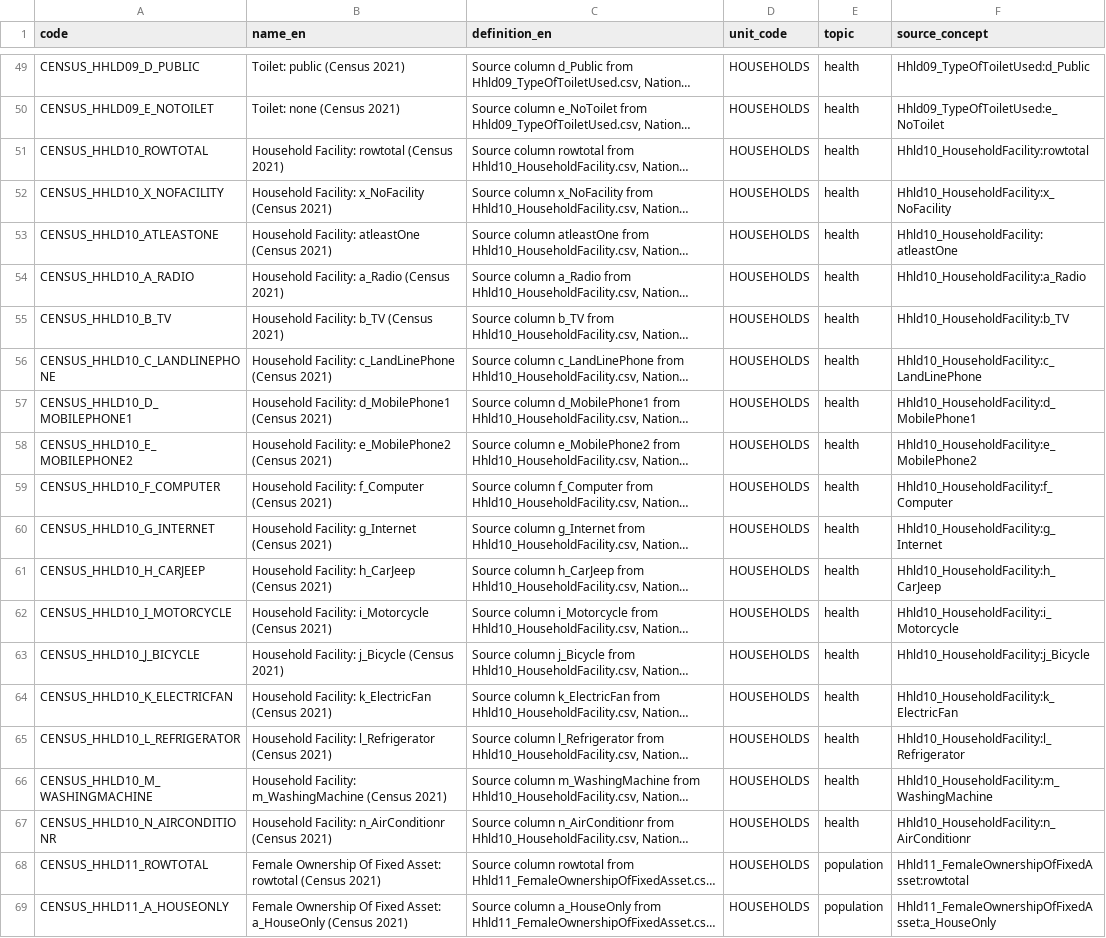
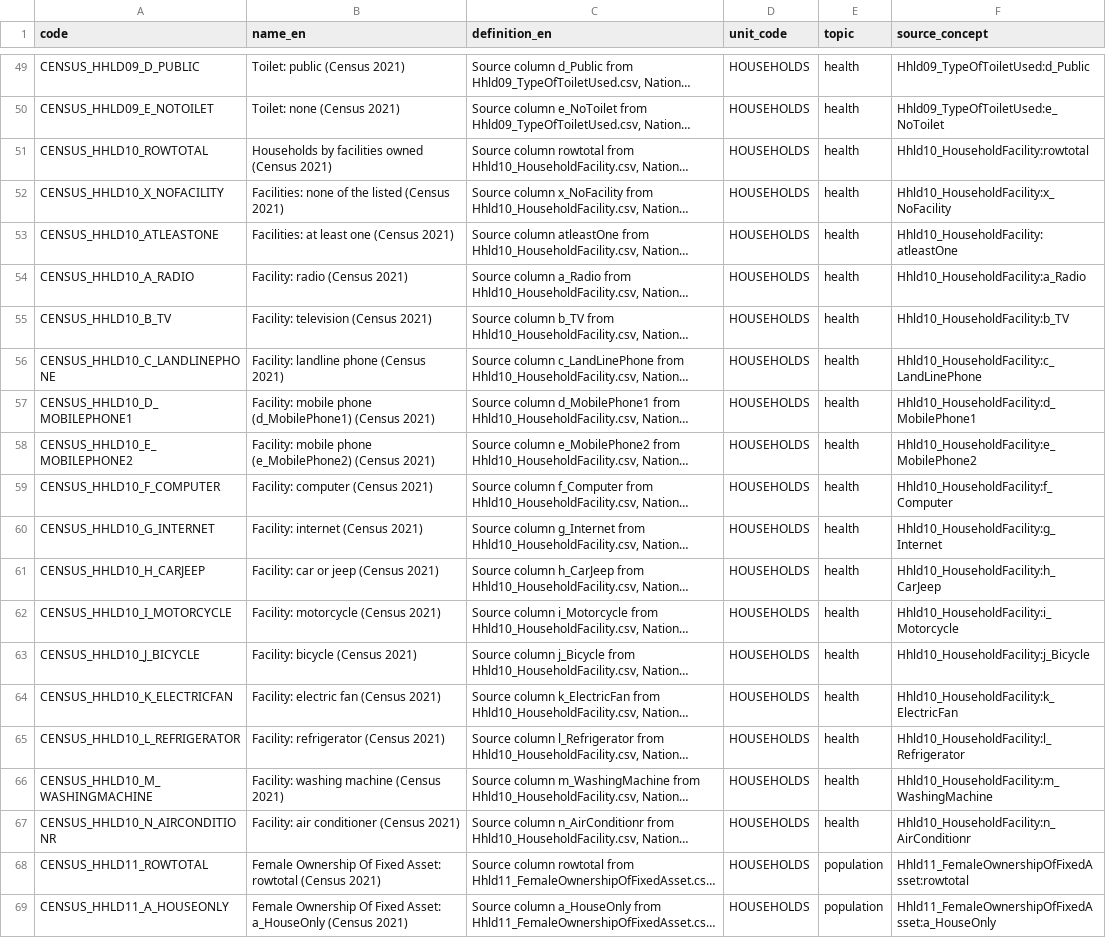
Before and after one commit to indragiri-ai/Nepal_data_base_project, a CSV file: db/seeds/indicators_census_bulk.csv, drawn as a sheet; only a part is shown, gaps mark what is left out; long unchanged cells end in …; the diff names each change by its address in the sheet, - before the commit and + after, or states it on an @@ line.

```diff
--- a/db/seeds/indicators_census_bulk.csv
+++ b/db/seeds/indicators_census_bulk.csv
-B51 (name_en): Household Facility: rowtotal (Census 2021)
+B51 (name_en): Households by facilities owned (Census 2021)
-B52 (name_en): Household Facility: x_NoFacility (Census 2021)
+B52 (name_en): Facilities: none of the listed (Census 2021)
-B53 (name_en): Household Facility: atleastOne (Census 2021)
+B53 (name_en): Facilities: at least one (Census 2021)
-B54 (name_en): Household Facility: a_Radio (Census 2021)
+B54 (name_en): Facility: radio (Census 2021)
-B55 (name_en): Household Facility: b_TV (Census 2021)
+B55 (name_en): Facility: television (Census 2021)
-B56 (name_en): Household Facility: c_LandLinePhone (Census 2021)
+B56 (name_en): Facility: landline phone (Census 2021)
-B57 (name_en): Household Facility: d_MobilePhone1 (Census 2021)
+B57 (name_en): Facility: mobile phone (d_MobilePhone1) (Census 2021)
-B58 (name_en): Household Facility: e_MobilePhone2 (Census 2021)
+B58 (name_en): Facility: mobile phone (e_MobilePhone2) (Census 2021)
-B59 (name_en): Household Facility: f_Computer (Census 2021)
+B59 (name_en): Facility: computer (Census 2021)
-B60 (name_en): Household Facility: g_Internet (Census 2021)
+B60 (name_en): Facility: internet (Census 2021)
-B61 (name_en): Household Facility: h_CarJeep (Census 2021)
+B61 (name_en): Facility: car or jeep (Census 2021)
-B62 (name_en): Household Facility: i_Motorcycle (Census 2021)
+B62 (name_en): Facility: motorcycle (Census 2021)
-B63 (name_en): Household Facility: j_Bicycle (Census 2021)
+B63 (name_en): Facility: bicycle (Census 2021)
-B64 (name_en): Household Facility: k_ElectricFan (Census 2021)
+B64 (name_en): Facility: electric fan (Census 2021)
-B65 (name_en): Household Facility: l_Refrigerator (Census 2021)
+B65 (name_en): Facility: refrigerator (Census 2021)
-B66 (name_en): Household Facility: m_WashingMachine (Census 2021)
+B66 (name_en): Facility: washing machine (Census 2021)
-B67 (name_en): Household Facility: n_AirConditionr (Census 2021)
+B67 (name_en): Facility: air conditioner (Census 2021)
```
Also changed, not shown: 5 other files.
